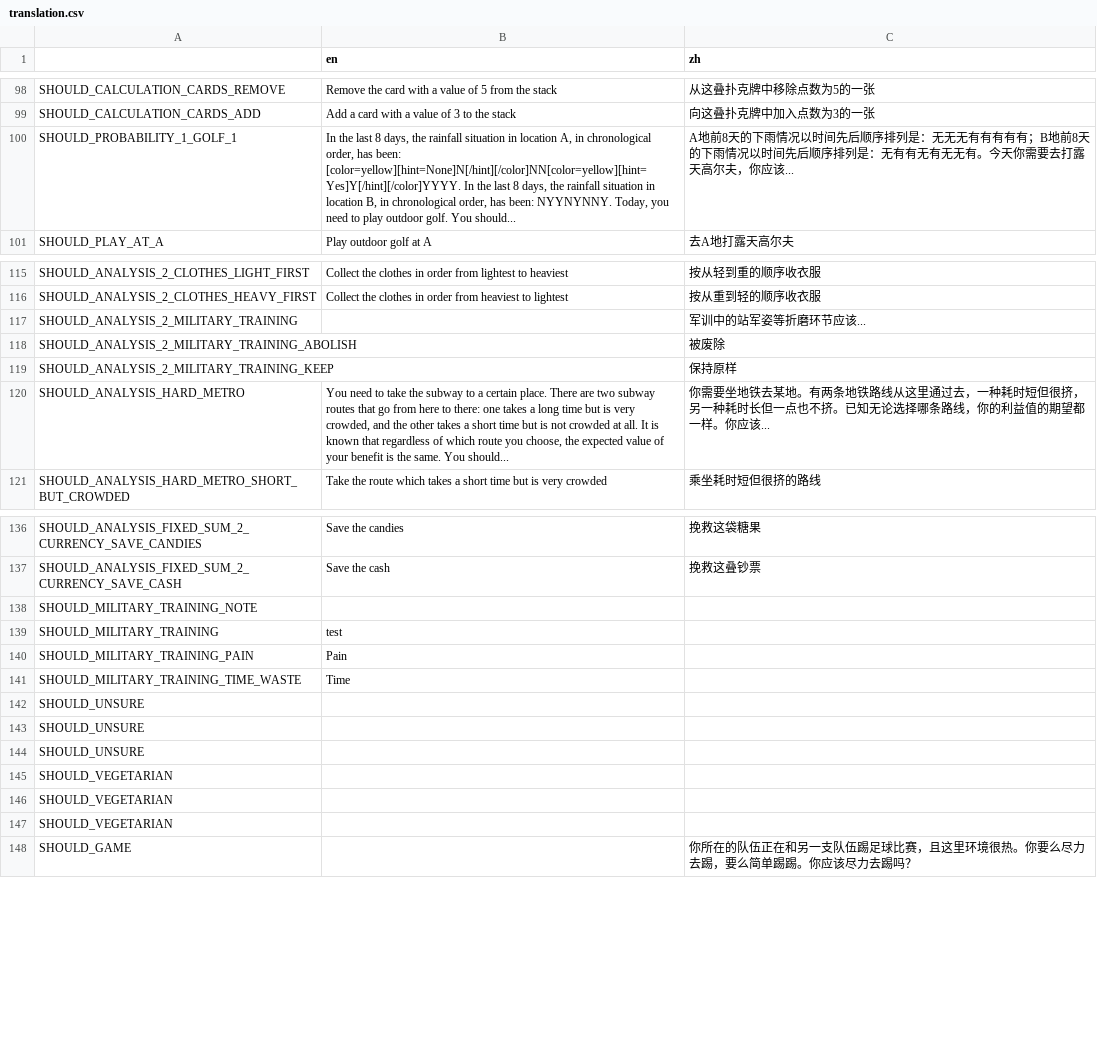
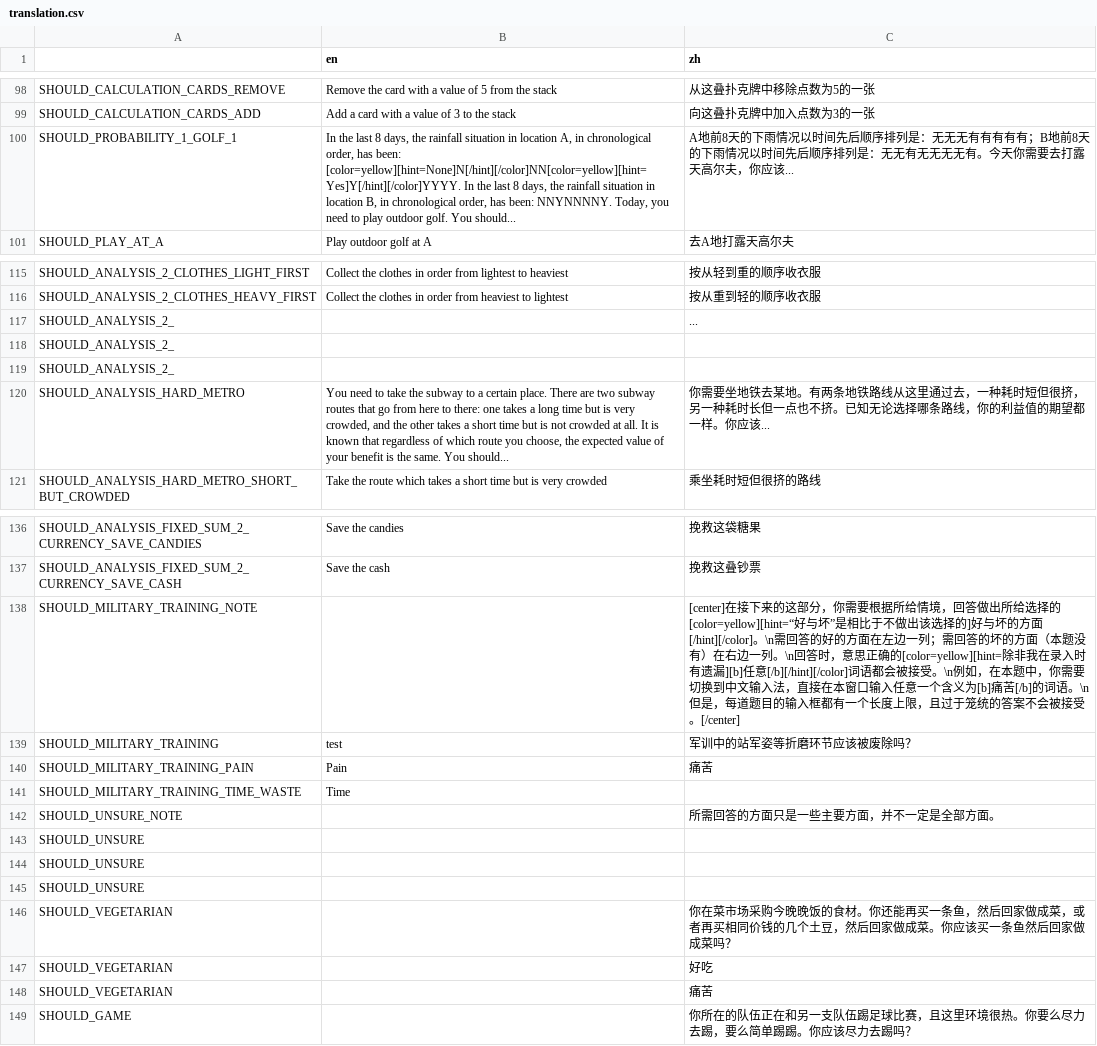
Before and after one commit to Lalayqz/Essenceology, a CSV file: translation.csv, drawn as a sheet; only a part is shown, gaps mark what is left out.

```diff
--- a/translation.csv
+++ b/translation.csv
@@ -99,3 +99,3 @@ SHOULD_CALCULATION_CARDS_REMOVE,"Remove the card with a value of 5 from the stac
 SHOULD_CALCULATION_CARDS_ADD,"Add a card with a value of 3 to the stack","向这叠扑克牌中加入点数为3的一张"
-SHOULD_PROBABILITY_1_GOLF_1,"In the last 8 days, the rainfall situation in location A, in chronological order, has been: [color=yellow][hint=None]N[/hint][/color]NN[color=yellow][hint=Yes]Y[/hint][/color]YYYY. In the last 8 days, the rainfall situation in location B, in chronological order, has been: NYYNYNNY. Today, you need to play outdoor golf. You should...","A地前8天的下雨情况以时间先后顺序排列是：无无无有有有有有；B地前8天的下雨情况以时间先后顺序排列是：无有有无有无无有。今天你需要去打露天高尔夫，你应该..."
+SHOULD_PROBABILITY_1_GOLF_1,"In the last 8 days, the rainfall situation in location A, in chronological order, has been: [color=yellow][hint=None]N[/hint][/color]NN[color=yellow][hint=Yes]Y[/hint][/color]YYYY. In the last 8 days, the rainfall situation in location B, in chronological order, has been: NNYNNNNY. Today, you need to play outdoor golf. You should...","A地前8天的下雨情况以时间先后顺序排列是：无无无有有有有有；B地前8天的下雨情况以时间先后顺序排列是：无无有无无无无有。今天你需要去打露天高尔夫，你应该..."
 SHOULD_PLAY_AT_A,"Play outdoor golf at A","去A地打露天高尔夫"
@@ -116,5 +116,5 @@ SHOULD_ANALYSIS_2_CLOTHES_LIGHT_FIRST,"Collect the clothes in order from lightes
 SHOULD_ANALYSIS_2_CLOTHES_HEAVY_FIRST,"Collect the clothes in order from heaviest to lightest","按从重到轻的顺序收衣服"
-SHOULD_ANALYSIS_2_MILITARY_TRAINING,"","军训中的站军姿等折磨环节应该..."
-SHOULD_ANALYSIS_2_MILITARY_TRAINING_ABOLISH,"","被废除"
-SHOULD_ANALYSIS_2_MILITARY_TRAINING_KEEP,"","保持原样"
+SHOULD_ANALYSIS_2_,"","..."
+SHOULD_ANALYSIS_2_,"",""
+SHOULD_ANALYSIS_2_,"",""
 SHOULD_ANALYSIS_HARD_METRO,"You need to take the subway to a certain place. There are two subway routes that go from here to there: one takes a long time but is very crowded, and the other takes a short time but is not crowded at all. It is known that regardless of which route you choose, the expected value of your benefit is the same. You should...","你需要坐地铁去某地。有两条地铁路线从这里通过去，一种耗时短但很挤，另一种耗时长但一点也不挤。已知无论选择哪条路线，你的利益值的期望都一样。你应该..."
@@ -137,6 +137,7 @@ SHOULD_ANALYSIS_FIXED_SUM_2_CURRENCY_SAVE_CANDIES,"Save the candies","挽救这
 SHOULD_ANALYSIS_FIXED_SUM_2_CURRENCY_SAVE_CASH,"Save the cash","挽救这叠钞票"
-SHOULD_MILITARY_TRAINING_NOTE,"",""
-SHOULD_MILITARY_TRAINING,"test",""
-SHOULD_MILITARY_TRAINING_PAIN,"Pain",""
+SHOULD_MILITARY_TRAINING_NOTE,"","[center]在接下来的这部分，你需要根据所给情境，回答做出所给选择的[color=yellow][hint=“好与坏”是相比于不做出该选择的]好与坏的方面[/hint][/color]。\n需回答的好的方面在左边一列；需回答的坏的方面（本题没有）在右边一列。\n回答时，意思正确的[color=yellow][hint=除非我在录入时有遗漏][b]任意[/b][/hint][/color]词语都会被接受。\n例如，在本题中，你需要切换到中文输入法，直接在本窗口输入任意一个含义为[b]痛苦[/b]的词语。\n但是，每道题目的输入框都有一个长度上限，且过于笼统的答案不会被接受。[/center]"
+SHOULD_MILITARY_TRAINING,"test","军训中的站军姿等折磨环节应该被废除吗？"
+SHOULD_MILITARY_TRAINING_PAIN,"Pain","痛苦"
 SHOULD_MILITARY_TRAINING_TIME_WASTE,"Time",""
+SHOULD_UNSURE_NOTE,"","所需回答的方面只是一些主要方面，并不一定是全部方面。"
 SHOULD_UNSURE,"",""
@@ -144,5 +145,5 @@ SHOULD_UNSURE,"",""
 SHOULD_UNSURE,"",""
-SHOULD_VEGETARIAN,"",""
-SHOULD_VEGETARIAN,"",""
-SHOULD_VEGETARIAN,"",""
+SHOULD_VEGETARIAN,"","你在菜市场采购今晚晚饭的食材。你还能再买一条鱼，然后回家做成菜，或者再买相同价钱的几个土豆，然后回家做成菜。你应该买一条鱼然后回家做成菜吗？"
+SHOULD_VEGETARIAN,"","好吃"
+SHOULD_VEGETARIAN,"","痛苦"
 SHOULD_GAME,"","你所在的队伍正在和另一支队伍踢足球比赛，且这里环境很热。你要么尽力去踢，要么简单踢踢。你应该尽力去踢吗？"
```
Also changed, not shown: 6 other files.
